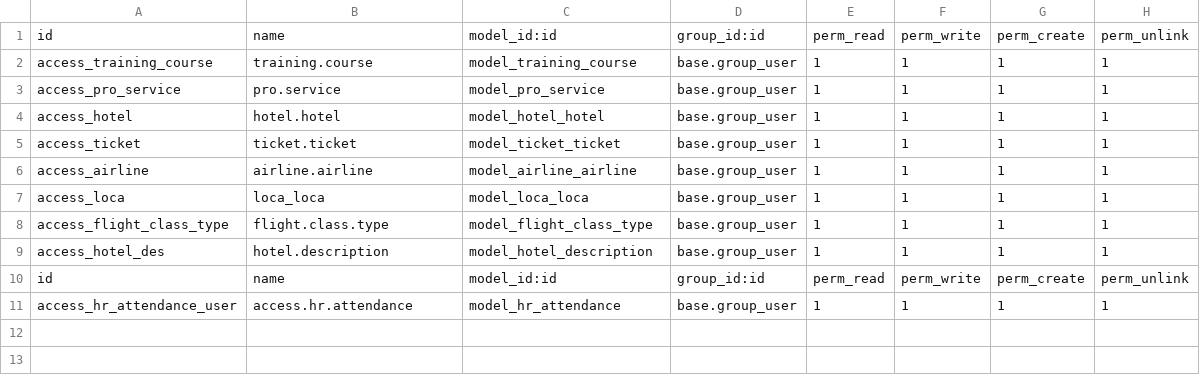
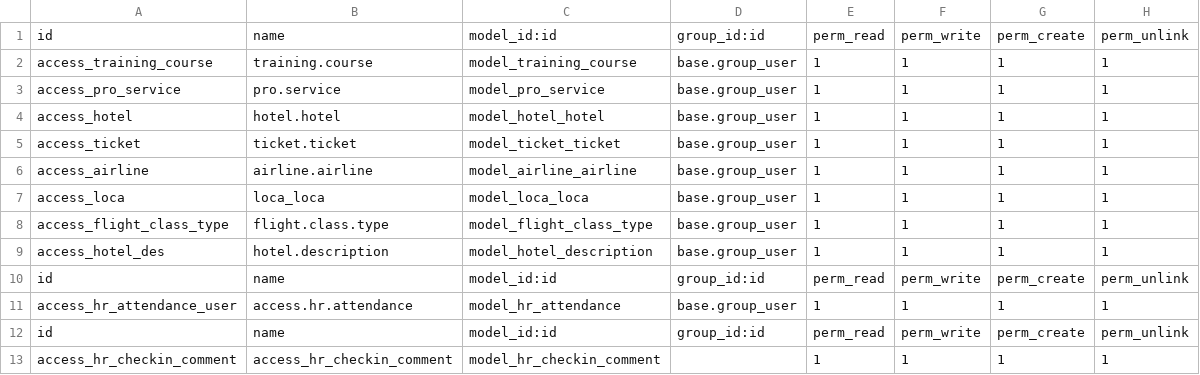
Before and after one commit to softguidetech/nil-meddle, a CSV file: invoice_training_details/security/ir.model.access.csv, drawn as a sheet.

Commit message:
Update ir.model.access.csv

```diff
--- a/invoice_training_details/security/ir.model.access.csv
+++ b/invoice_training_details/security/ir.model.access.csv
@@ -11 +11,3 @@ id,name,model_id:id,group_id:id,perm_read,perm_write,perm_create,perm_unlink
 access_hr_attendance_user,access.hr.attendance,model_hr_attendance,base.group_user,1,1,1,1
+id,name,model_id:id,group_id:id,perm_read,perm_write,perm_create,perm_unlink
+access_hr_checkin_comment,access_hr_checkin_comment,model_hr_checkin_comment,,1,1,1,1
```
